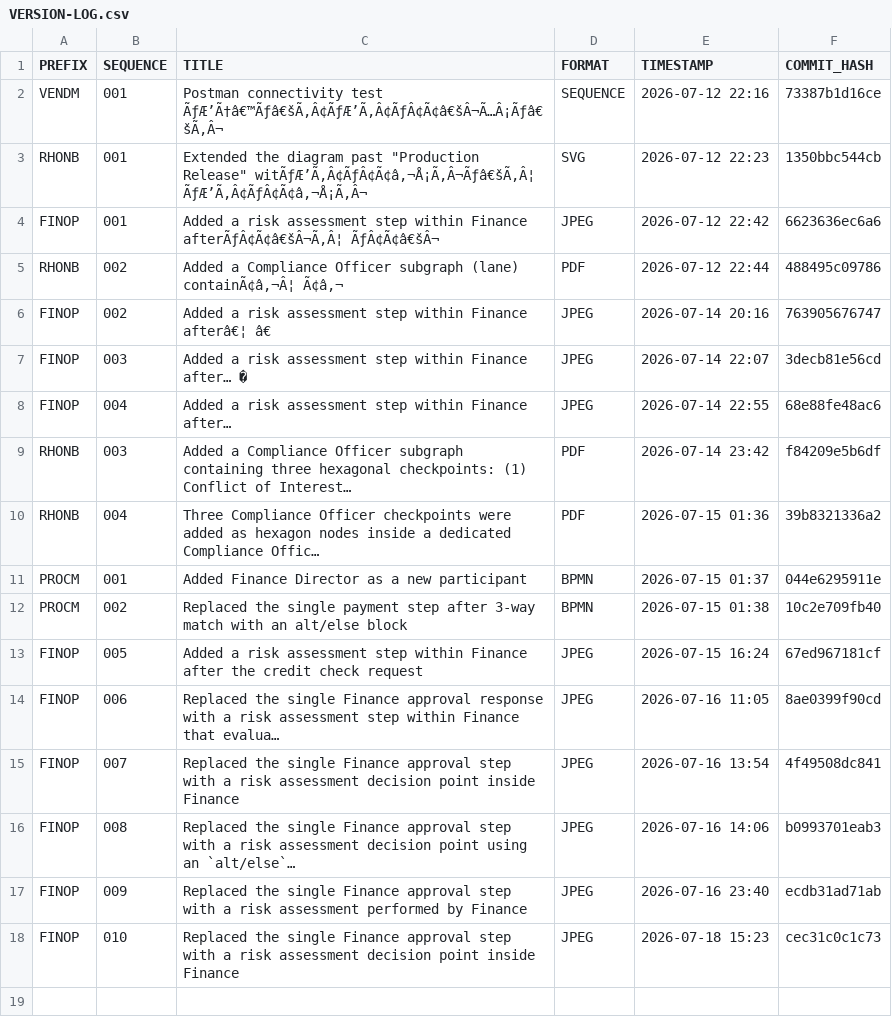
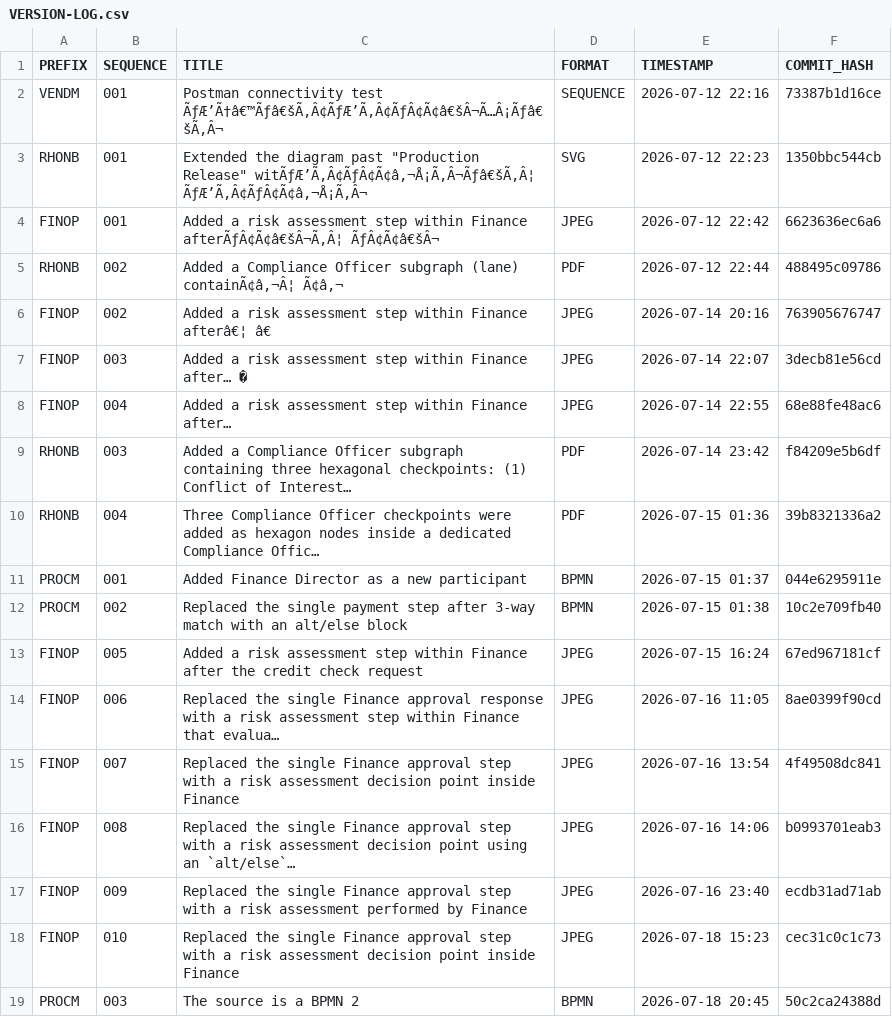
Before and after one commit to callgenix/bpm-diagrams, a CSV file: VERSION-LOG.csv, drawn as a sheet.

Commit message:
Version log updated: PROCM-003

```diff
--- a/VERSION-LOG.csv
+++ b/VERSION-LOG.csv
@@ -18 +18,2 @@ FINOP,009,Replaced the single Finance approval step with a risk assessment perfo
 FINOP,010,Replaced the single Finance approval step with a risk assessment decision point inside Finance,JPEG,2026-07-18 15:23,cec31c0c1c73
+PROCM,003,The source is a BPMN 2,BPMN,2026-07-18 20:45,50c2ca24388d
```
